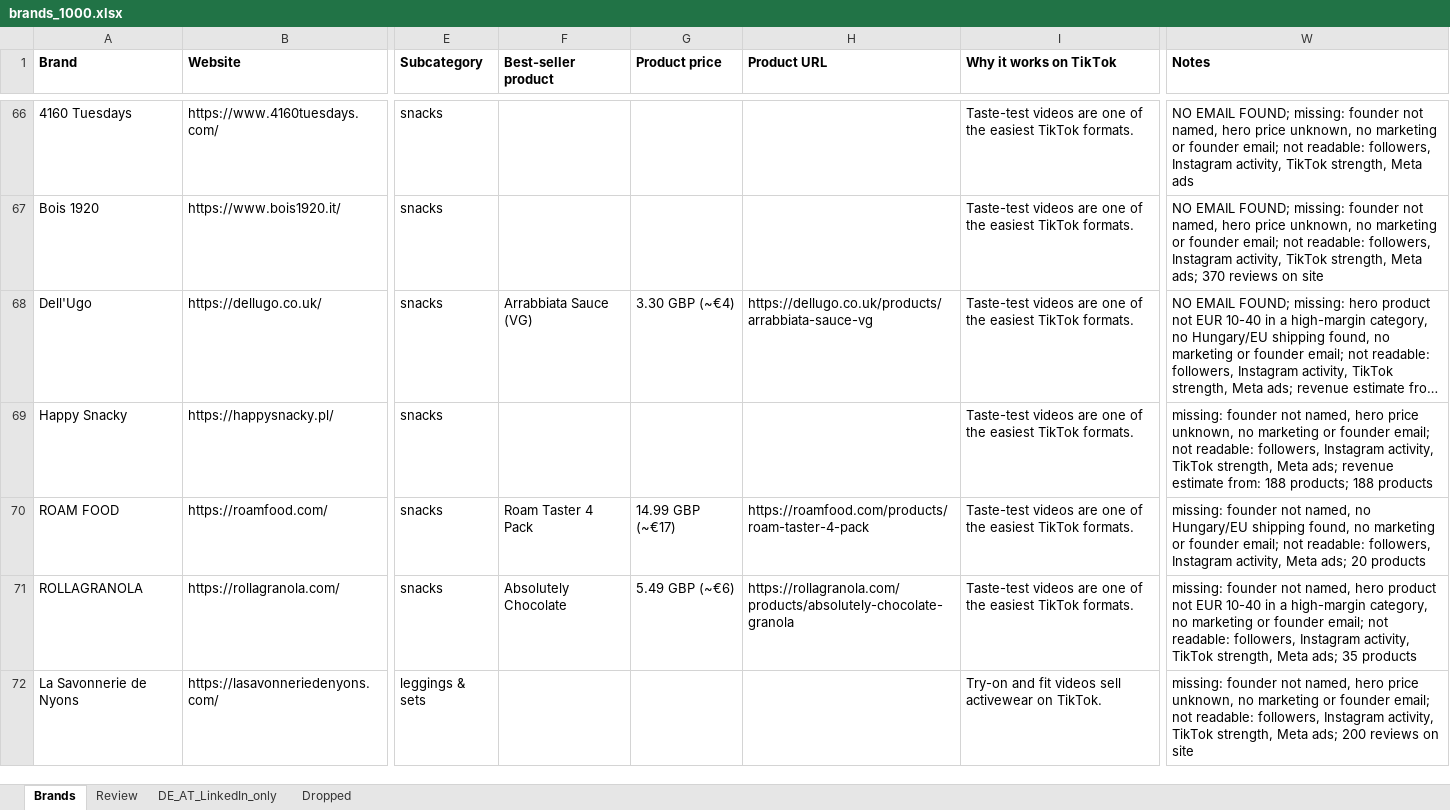
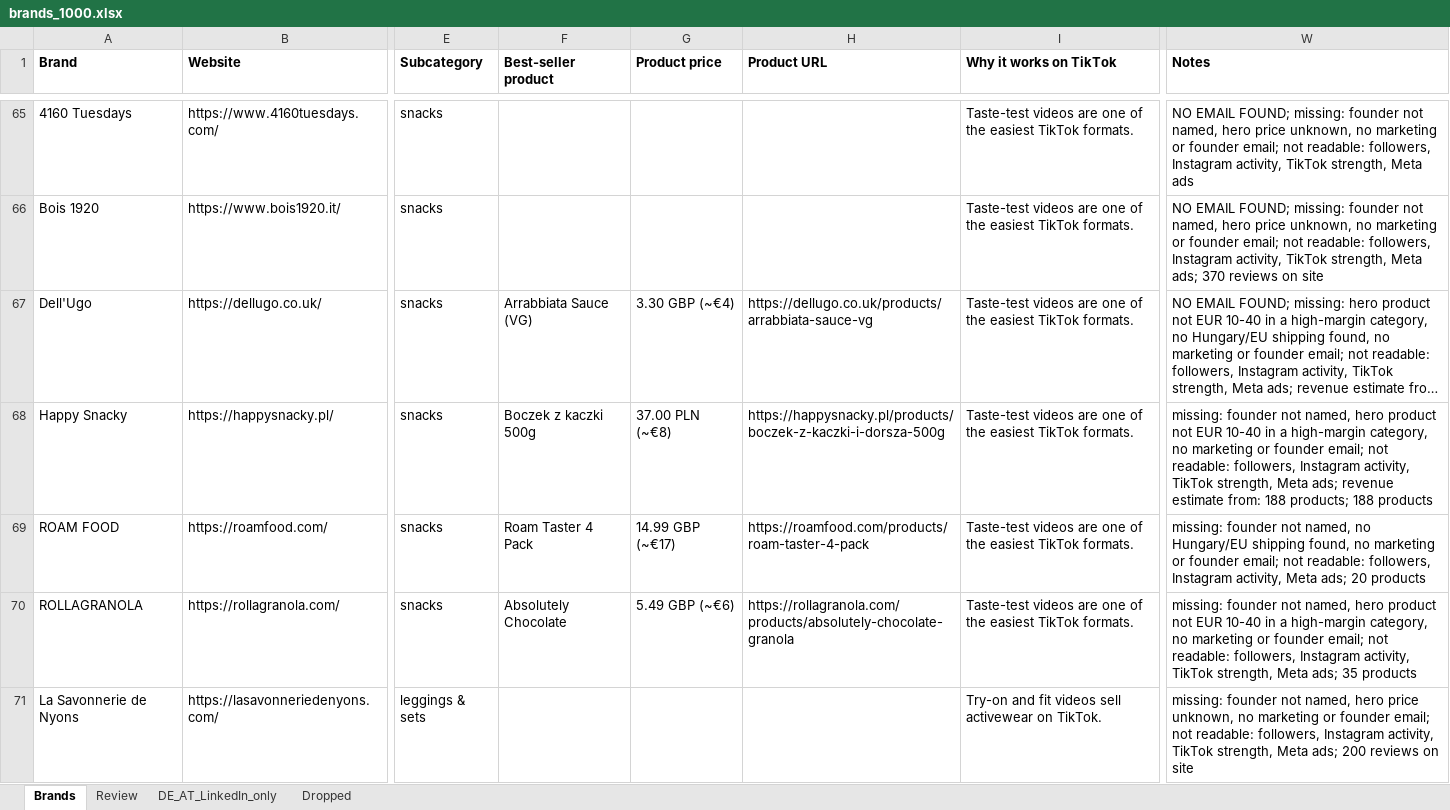
Before and after one commit to CryptoDarkShark/tiktok-shop-scraper, an Excel workbook: brands_1000.xlsx, sheet Brands, drawn as a sheet; only a part is shown, gaps mark what is left out; long unchanged cells end in …; values as stored, in another font and other column widths than the file's, no borders; addresses are those after the commit; the diff covers the shown part only; the diff names each change by its address in the sheet, - before the commit and + after, or states it on an @@ line.

```diff
--- a/brands_1000.xlsx (sheet Brands)
+++ b/brands_1000.xlsx (sheet Brands)
-F68 (Best-seller product): (empty)
+F68 (Best-seller product): Boczek z kaczki 500g
-G68 (Product price): (empty)
+G68 (Product price): 37.00 PLN (~€8)
-H68 (Product URL): (empty)
+H68 (Product URL): https://happysnacky.pl/products/boczek-z-kaczki-i-dorsza-500g
-W68 (Notes): …named, hero price unknown, no marketing…
+W68 (Notes): …named, hero product not EUR 10-40 in a high-margin category, no marketing…
```
Also changed, not shown: 1 added row, 2 removed rows and 24 edited cells elsewhere in this sheet, sheet Review, sheet Dropped, sheet DE_AT_LinkedIn_only.
